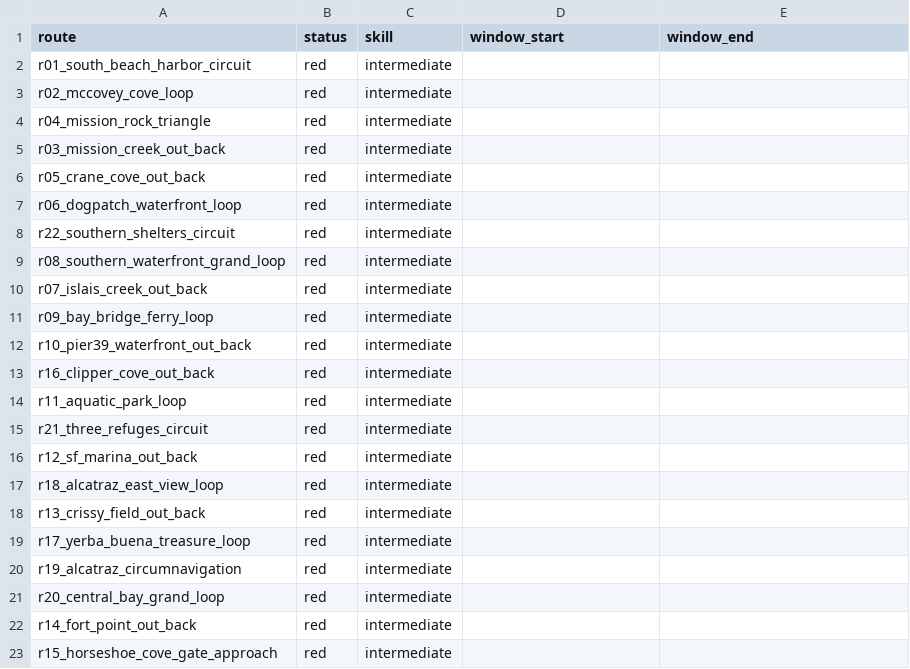
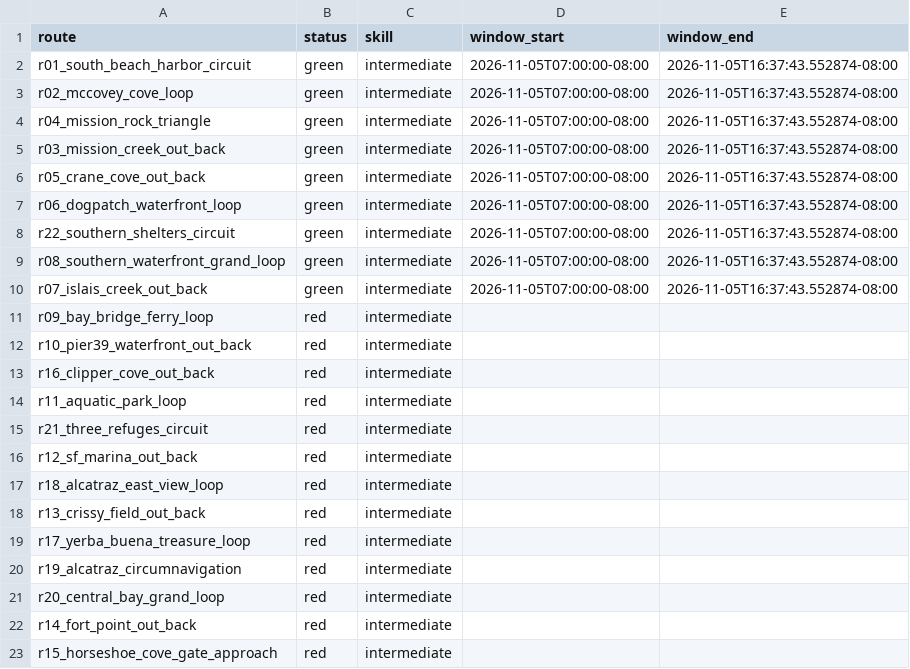
Before and after one commit to SpinOutYachtClub/spinout-fair-ride, a CSV file: docs/windows.csv, drawn as a sheet.

```diff
--- a/docs/windows.csv
+++ b/docs/windows.csv
@@ -1,11 +1,11 @@
 route,status,skill,window_start,window_end
-r01_south_beach_harbor_circuit,red,intermediate,,
-r02_mccovey_cove_loop,red,intermediate,,
-r04_mission_rock_triangle,red,intermediate,,
-r03_mission_creek_out_back,red,intermediate,,
-r05_crane_cove_out_back,red,intermediate,,
-r06_dogpatch_waterfront_loop,red,intermediate,,
-r22_southern_shelters_circuit,red,intermediate,,
-r08_southern_waterfront_grand_loop,red,intermediate,,
-r07_islais_creek_out_back,red,intermediate,,
+r01_south_beach_harbor_circuit,green,intermediate,2026-11-05T07:00:00-08:00,2026-11-05T16:37:43.552874-08:00
+r02_mccovey_cove_loop,green,intermediate,2026-11-05T07:00:00-08:00,2026-11-05T16:37:43.552874-08:00
+r04_mission_rock_triangle,green,intermediate,2026-11-05T07:00:00-08:00,2026-11-05T16:37:43.552874-08:00
+r03_mission_creek_out_back,green,intermediate,2026-11-05T07:00:00-08:00,2026-11-05T16:37:43.552874-08:00
+r05_crane_cove_out_back,green,intermediate,2026-11-05T07:00:00-08:00,2026-11-05T16:37:43.552874-08:00
+r06_dogpatch_waterfront_loop,green,intermediate,2026-11-05T07:00:00-08:00,2026-11-05T16:37:43.552874-08:00
+r22_southern_shelters_circuit,green,intermediate,2026-11-05T07:00:00-08:00,2026-11-05T16:37:43.552874-08:00
+r08_southern_waterfront_grand_loop,green,intermediate,2026-11-05T07:00:00-08:00,2026-11-05T16:37:43.552874-08:00
+r07_islais_creek_out_back,green,intermediate,2026-11-05T07:00:00-08:00,2026-11-05T16:37:43.552874-08:00
 r09_bay_bridge_ferry_loop,red,intermediate,,
```
Also changed, not shown: 1 other file.
